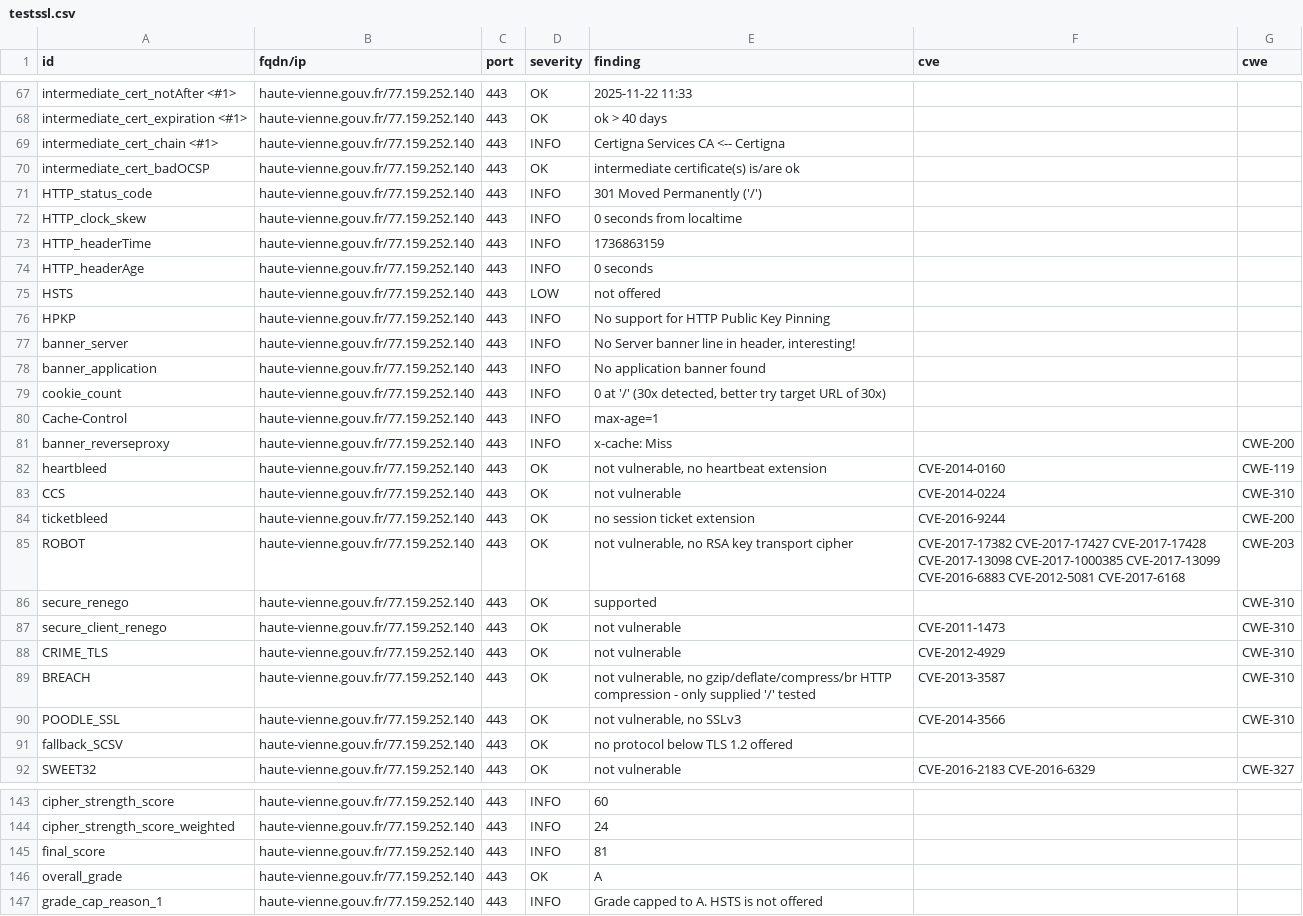
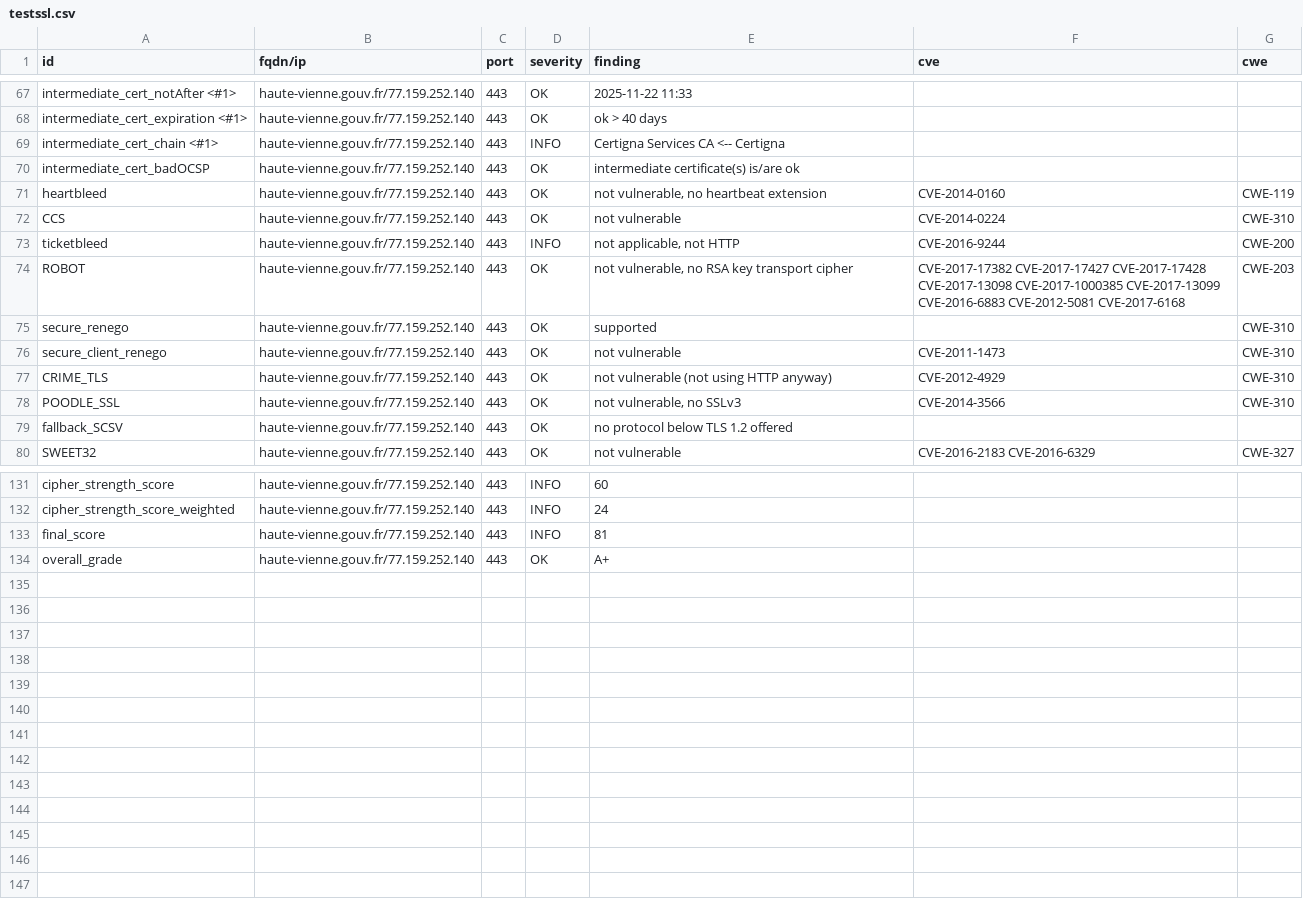
Before and after one commit to GKO-org/dashlordPrd5, a CSV file: results/aHR0cHM6Ly9oYXV0ZS12aWVubmUuZ291di5mcg==/testssl.csv, drawn as a sheet; only a part is shown, gaps mark what is left out; the diff covers the shown part only.

Commit message:
update: https://haute-vienne.gouv.fr

```diff
--- a/results/aHR0cHM6Ly9oYXV0ZS12aWVubmUuZ291di5mcg==/testssl.csv
+++ b/results/aHR0cHM6Ly9oYXV0ZS12aWVubmUuZ291di5mcg==/testssl.csv
@@ -70,16 +70,5 @@
 "intermediate_cert_badOCSP","haute-vienne.gouv.fr/77.159.252.140","443","OK","intermediate certificate(s) is/are ok","",""
-"HTTP_status_code","haute-vienne.gouv.fr/77.159.252.140","443","INFO","301 Moved Permanently ('/')","",""
-"HTTP_clock_skew","haute-vienne.gouv.fr/77.159.252.140","443","INFO","0 seconds from localtime","",""
-"HTTP_headerTime","haute-vienne.gouv.fr/77.159.252.140","443","INFO","1736863159","",""
-"HTTP_headerAge","haute-vienne.gouv.fr/77.159.252.140","443","INFO","0 seconds","",""
-"HSTS","haute-vienne.gouv.fr/77.159.252.140","443","LOW","not offered","",""
-"HPKP","haute-vienne.gouv.fr/77.159.252.140","443","INFO","No support for HTTP Public Key Pinning","",""
-"banner_server","haute-vienne.gouv.fr/77.159.252.140","443","INFO","No Server banner line in header, interesting!","",""
-"banner_application","haute-vienne.gouv.fr/77.159.252.140","443","INFO","No application banner found","",""
-"cookie_count","haute-vienne.gouv.fr/77.159.252.140","443","INFO","0 at '/' (30x detected, better try target URL of 30x)","",""
-"Cache-Control","haute-vienne.gouv.fr/77.159.252.140","443","INFO","max-age=1","",""
-"banner_reverseproxy","haute-vienne.gouv.fr/77.159.252.140","443","INFO","x-cache: Miss","","CWE-200"
 "heartbleed","haute-vienne.gouv.fr/77.159.252.140","443","OK","not vulnerable, no heartbeat extension","CVE-2014-0160","CWE-119"
 "CCS","haute-vienne.gouv.fr/77.159.252.140","443","OK","not vulnerable","CVE-2014-0224","CWE-310"
-"ticketbleed","haute-vienne.gouv.fr/77.159.252.140","443","OK","no session ticket extension","CVE-2016-9244","CWE-200"
+"ticketbleed","haute-vienne.gouv.fr/77.159.252.140","443","INFO","not applicable, not HTTP","CVE-2016-9244","CWE-200"
 "ROBOT","haute-vienne.gouv.fr/77.159.252.140","443","OK","not vulnerable, no RSA key transport cipher","CVE-2017-17382 CVE-2017-17427 CVE-2017-17428 CVE-2017-13098 CVE-2017-1000385 CVE-2017-13099 CVE-2016-6883 CVE-2012-5081 CVE-2017-6168","CWE-203"
@@ -87,4 +76,3 @@
 "secure_client_renego","haute-vienne.gouv.fr/77.159.252.140","443","OK","not vulnerable","CVE-2011-1473","CWE-310"
-"CRIME_TLS","haute-vienne.gouv.fr/77.159.252.140","443","OK","not vulnerable","CVE-2012-4929","CWE-310"
-"BREACH","haute-vienne.gouv.fr/77.159.252.140","443","OK","not vulnerable, no gzip/deflate/compress/br HTTP compression  - only supplied '/' tested","CVE-2013-3587","CWE-310"
+"CRIME_TLS","haute-vienne.gouv.fr/77.159.252.140","443","OK","not vulnerable (not using HTTP anyway)","CVE-2012-4929","CWE-310"
 "POODLE_SSL","haute-vienne.gouv.fr/77.159.252.140","443","OK","not vulnerable, no SSLv3","CVE-2014-3566","CWE-310"
@@ -145,3 +133,2 @@
 "final_score","haute-vienne.gouv.fr/77.159.252.140","443","INFO","81","",""
-"overall_grade","haute-vienne.gouv.fr/77.159.252.140","443","OK","A","",""
-"grade_cap_reason_1","haute-vienne.gouv.fr/77.159.252.140","443","INFO","Grade capped to A. HSTS is not offered","",""
+"overall_grade","haute-vienne.gouv.fr/77.159.252.140","443","OK","A+","",""
```
Also changed, not shown: 3 edited cells elsewhere in this file, 10 other files.
